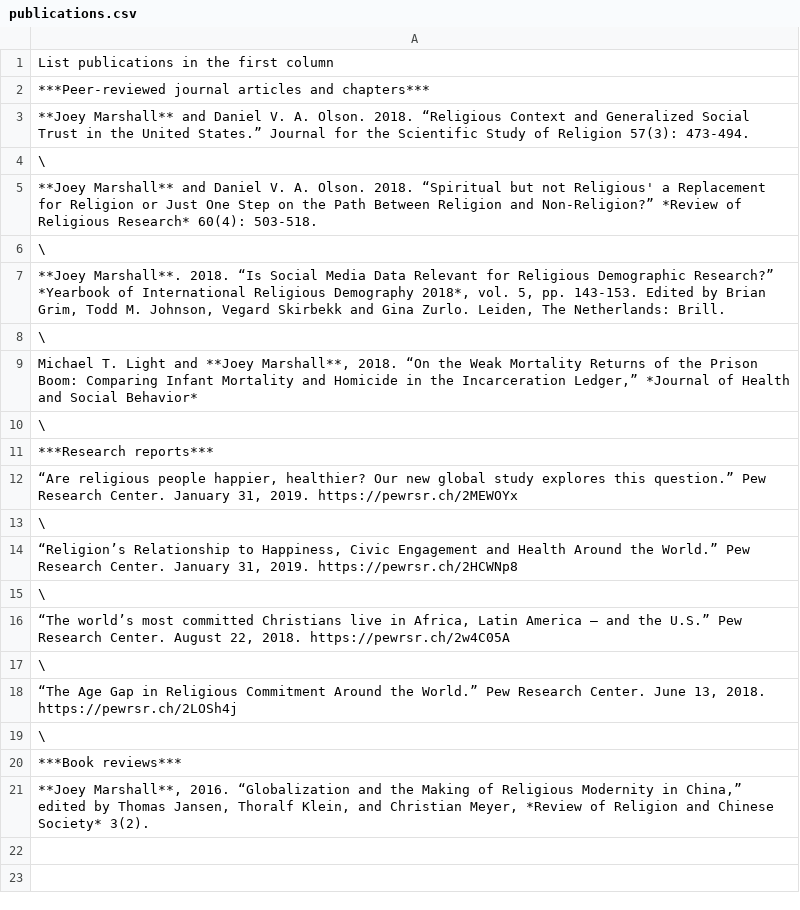
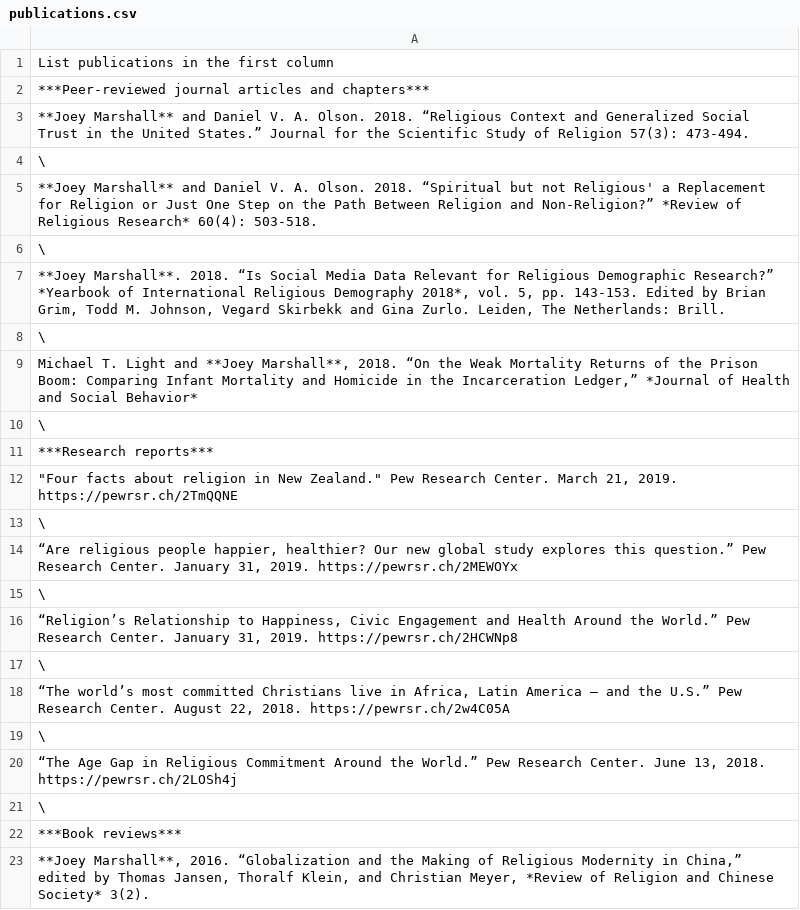
Before and after one commit to marsha5813/resume, a CSV file: cv-content/publications.csv, drawn as a sheet; the diff names each change by its address in the sheet, - before the commit and + after, or states it on an @@ line.

```diff
--- a/cv-content/publications.csv
+++ b/cv-content/publications.csv
+row 12: "Four facts about religion in New Zealand." Pew Research Center. March 21, 2019. https://pewrsr.ch/2TmQQNE
+row 13: \
```
Also changed, not shown: cv-content/experience.csv, 3 other files.
